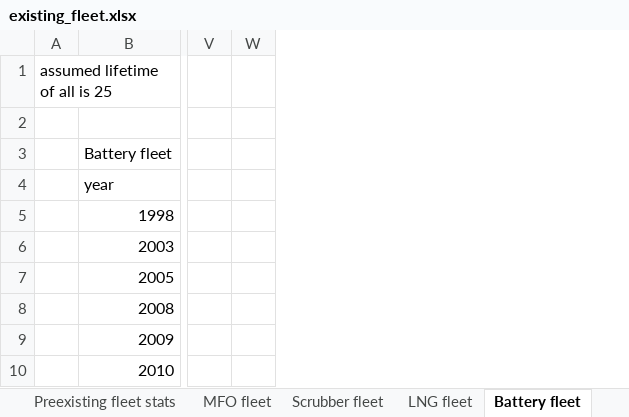
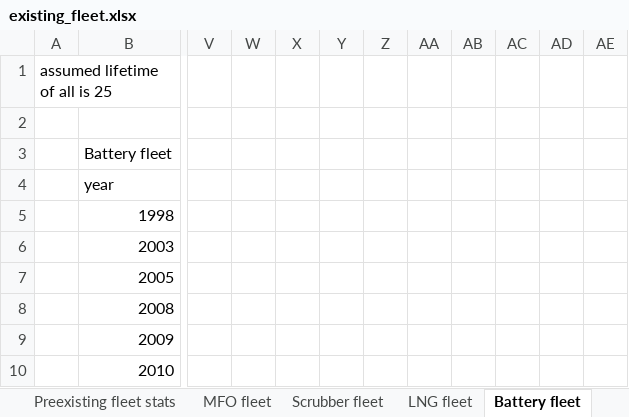
Before and after one commit to masonl31/global_shipping_model, an Excel workbook: data/existing_fleet.xlsx, sheet Battery fleet, drawn as a sheet; only a part is shown, gaps mark what is left out; values as stored, in another font and other column widths than the file's, no borders; the diff names each change by its address in the sheet, - before the commit and + after, or states it on an @@ line.

```diff
--- a/data/existing_fleet.xlsx (sheet Battery fleet)
+++ b/data/existing_fleet.xlsx (sheet Battery fleet)
+column X, empty
+column Y, empty
+column Z, empty
+column AA, empty
+column AB, empty
+column AC, empty
+column AD, empty
+column AE, empty
```
Also changed, not shown: sheet total, sheet Methanol fleet, sheet LPG fleet, sheet HYD fleet, sheet Scrubber fleet, other sheet tabs, formulas that keep their value, charts or pictures, data/fuels.xlsx, data/ship_eff+transportwork.xlsx, 5 other files.
